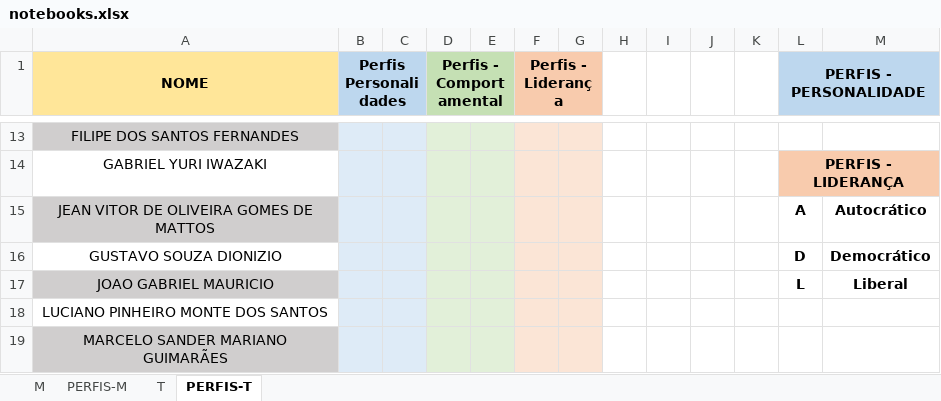
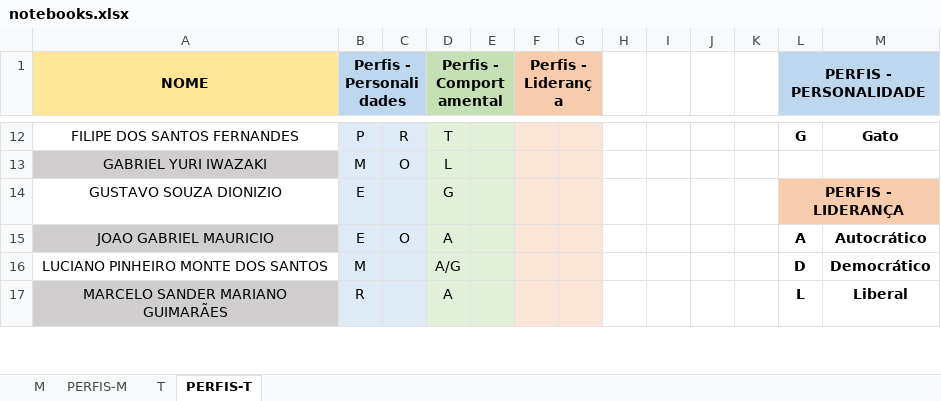
Before and after one commit to hstrada/senai-desenvolvimento-1s2019, an Excel workbook: planejamento/notebooks.xlsx, sheet PERFIS-T, drawn as a sheet; only a part is shown, gaps mark what is left out; values as stored, in another font and other column widths than the file's, no borders; removed rows and columns are numbered as before the commit, all else as after; the diff covers the shown part only; the diff names each change by its address in the sheet, - before the commit and + after, or states it on an @@ line.

```diff
--- a/planejamento/notebooks.xlsx (sheet PERFIS-T)
+++ b/planejamento/notebooks.xlsx (sheet PERFIS-T)
-B1: Perfis Personalidades
+B1: Perfis - Personalidades
-A12 fill: #D0CECE
+A12 fill: none
-B12 (Perfis - Personalidades): (empty)
+B12 (Perfis - Personalidades): P
-C12: (empty)
+C12: R
-D12 (Perfis - Comportamental): (empty)
+D12 (Perfis - Comportamental): T
-L12 (PERFIS - PERSONALIDADE): (empty)
+L12 (PERFIS - PERSONALIDADE): G
-M12: (empty)
+M12: Gato
-A13 fill: none
+A13 fill: #D0CECE
-B13 (Perfis - Personalidades): (empty)
+B13 (Perfis - Personalidades): M
-C13: (empty)
+C13: O
-D13 (Perfis - Comportamental): (empty)
+D13 (Perfis - Comportamental): L
-L13 (PERFIS - PERSONALIDADE): PERFIS - LIDERANÇA
+L13 (PERFIS - PERSONALIDADE): (empty)
-L13:M13 fill: #F8CBAD
+L13:M13 fill: none
-L14:M14 merged
-row 15: JEAN VITOR DE OLIVEIRA GOMES DE MATTOS |  |  |  |  |  |  |  |  |  |  | A | Autocrático
-B14:B15 (Perfis - Personalidades): (empty)
+B14:B15 (Perfis - Personalidades): E
-D14 (Perfis - Comportamental): (empty)
+D14 (Perfis - Comportamental): G
-L14 (PERFIS - PERSONALIDADE): D
+L14 (PERFIS - PERSONALIDADE): PERFIS - LIDERANÇA
-L14:M14 fill: none
+L14:M14 fill: #F8CBAD
+L14:M14 merged
-M14: Democrático
+M14: (empty)
-C15: (empty)
+C15: O
-D15 (Perfis - Comportamental): (empty)
+D15 (Perfis - Comportamental): A
-L15 (PERFIS - PERSONALIDADE): L
+L15 (PERFIS - PERSONALIDADE): A
-M15: Liberal
+M15: Autocrático
-B16 (Perfis - Personalidades): (empty)
+B16 (Perfis - Personalidades): M
-D16 (Perfis - Comportamental): (empty)
+D16 (Perfis - Comportamental): A/G
-L16 (PERFIS - PERSONALIDADE): (empty)
+L16 (PERFIS - PERSONALIDADE): D
-M16: (empty)
+M16: Democrático
-B17 (Perfis - Personalidades): (empty)
+B17 (Perfis - Personalidades): R
-D17 (Perfis - Comportamental): (empty)
+D17 (Perfis - Comportamental): A
-L17 (PERFIS - PERSONALIDADE): (empty)
+L17 (PERFIS - PERSONALIDADE): L
-M17: (empty)
+M17: Liberal
```
Also changed, not shown: 1 removed row, 37 edited cells and cell formats elsewhere in this sheet, sheet T, sheet PERFIS-M.
